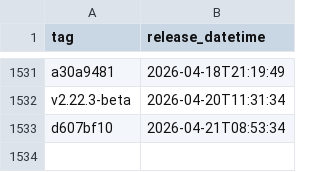
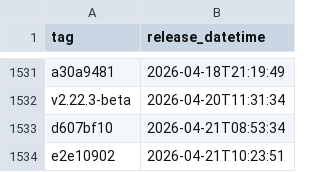
Before and after one commit to uk-gov-mirror/nhsdigital.eps-prescription-tracker-ui, a CSV file: _data/dev_deployments.csv, drawn as a sheet; only a part is shown, gaps mark what is left out; the diff names each change by its address in the sheet, - before the commit and + after, or states it on an @@ line.

```diff
--- a/_data/dev_deployments.csv
+++ b/_data/dev_deployments.csv
+row 1534: e2e10902 | 2026-04-21T10:23:51
```
Also changed, not shown: 1 other file.
